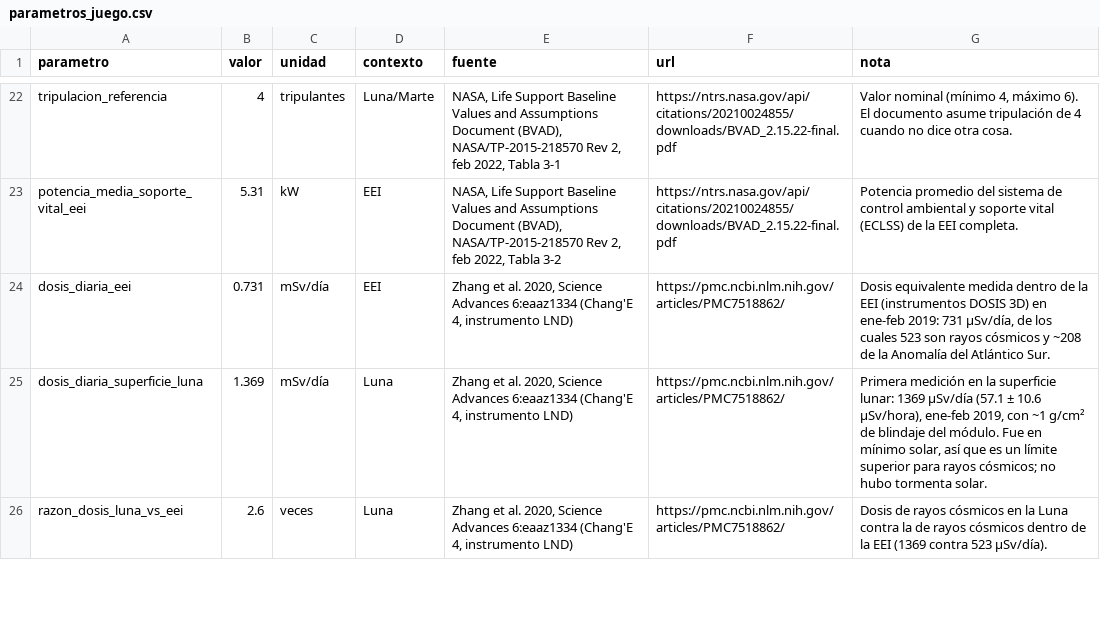
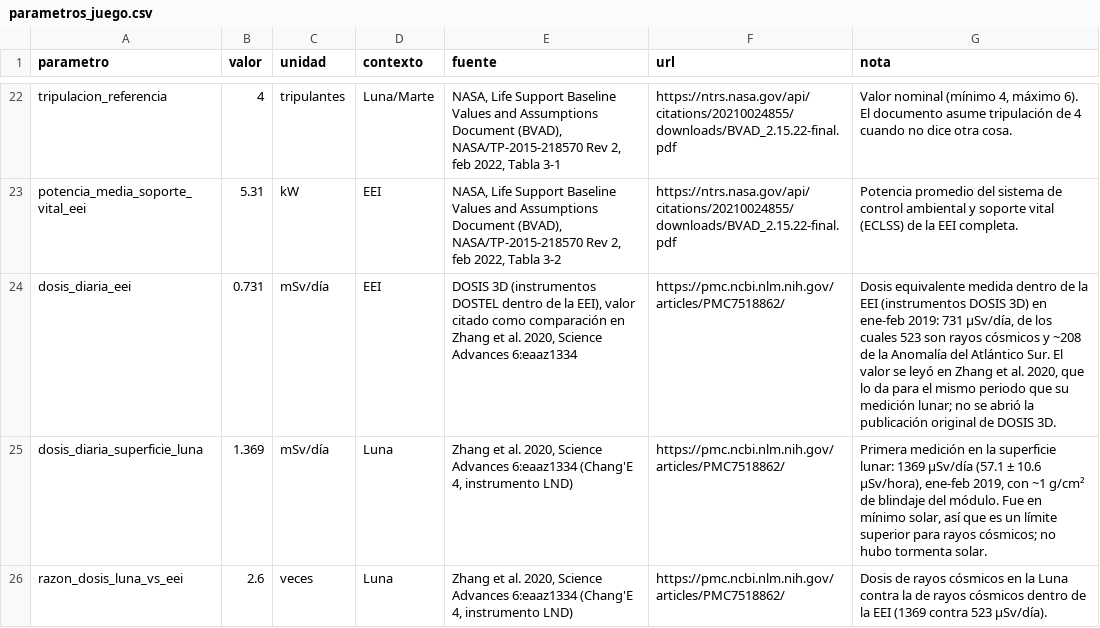
Before and after one commit to Royito06/NasaSpaceApps2026, a CSV file: eda/tables/parametros_juego.csv, drawn as a sheet; only a part is shown, gaps mark what is left out.

```diff
--- a/eda/tables/parametros_juego.csv
+++ b/eda/tables/parametros_juego.csv
@@ -23,3 +23,3 @@ tripulacion_referencia,4,tripulantes,Luna/Marte,"NASA, Life Support Baseline Val
 potencia_media_soporte_vital_eei,5.31,kW,EEI,"NASA, Life Support Baseline Values and Assumptions Document (BVAD), NASA/TP-2015-218570 Rev 2, feb 2022, Tabla 3-2",https://ntrs.nasa.gov/api/citations/20210024855/downloads/BVAD_2.15.22-final.pdf,Potencia promedio del sistema de control ambiental y soporte vital (ECLSS) de la EEI completa.
-dosis_diaria_eei,0.731,mSv/día,EEI,"Zhang et al. 2020, Science Advances 6:eaaz1334 (Chang'E 4, instrumento LND)",https://pmc.ncbi.nlm.nih.gov/articles/PMC7518862/,"Dosis equivalente medida dentro de la EEI (instrumentos DOSIS 3D) en ene-feb 2019: 731 µSv/día, de los cuales 523 son rayos cósmicos y ~208 de la Anomalía del Atlántico Sur."
+dosis_diaria_eei,0.731,mSv/día,EEI,"DOSIS 3D (instrumentos DOSTEL dentro de la EEI), valor citado como comparación en Zhang et al. 2020, Science Advances 6:eaaz1334",https://pmc.ncbi.nlm.nih.gov/articles/PMC7518862/,"Dosis equivalente medida dentro de la EEI (instrumentos DOSIS 3D) en ene-feb 2019: 731 µSv/día, de los cuales 523 son rayos cósmicos y ~208 de la Anomalía del Atlántico Sur. El valor se leyó en Zhang et al. 2020, que lo da para el mismo periodo que su medición lunar; no se abrió la publicación original de DOSIS 3D."
 dosis_diaria_superficie_luna,1.369,mSv/día,Luna,"Zhang et al. 2020, Science Advances 6:eaaz1334 (Chang'E 4, instrumento LND)",https://pmc.ncbi.nlm.nih.gov/articles/PMC7518862/,"Primera medición en la superficie lunar: 1369 µSv/día (57.1 ± 10.6 µSv/hora), ene-feb 2019, con ~1 g/cm² de blindaje del módulo. Fue en mínimo solar, así que es un límite superior para rayos cósmicos; no hubo tormenta solar."
```
Also changed, not shown: eda/tables/riesgos_a_mecanicas.csv, 16 other files.
